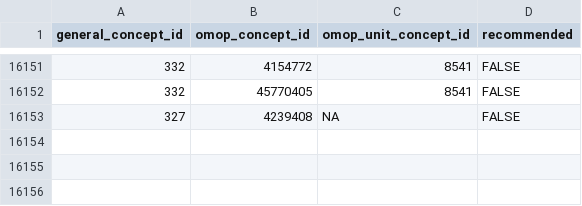
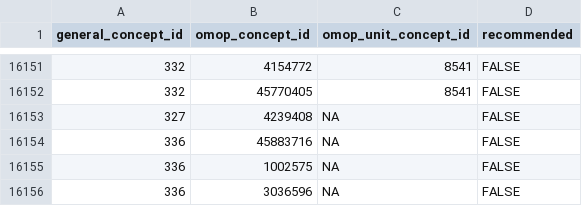
Before and after one commit to indicate-eu/data-dictionary, a CSV file: inst/extdata/csv/concept_mappings.csv, drawn as a sheet; only a part is shown, gaps mark what is left out.

```diff
--- a/inst/extdata/csv/concept_mappings.csv
+++ b/inst/extdata/csv/concept_mappings.csv
@@ -16153 +16153,4 @@ general_concept_id,omop_concept_id,omop_unit_concept_id,recommended
 327,4239408,NA,FALSE
+336,45883716,NA,FALSE
+336,1002575,NA,FALSE
+336,3036596,NA,FALSE
```
Also changed, not shown: inst/extdata/csv/custom_concepts.csv, inst/extdata/csv/general_concept_use_cases.csv, 5 other files.
